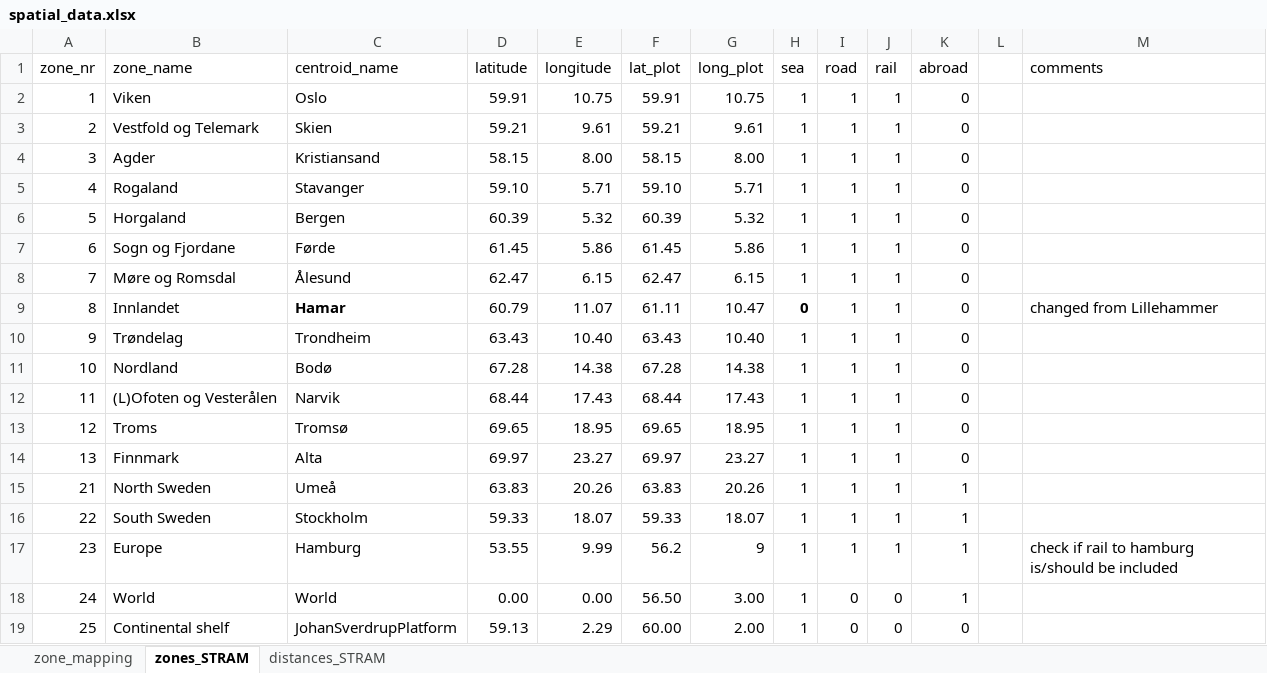
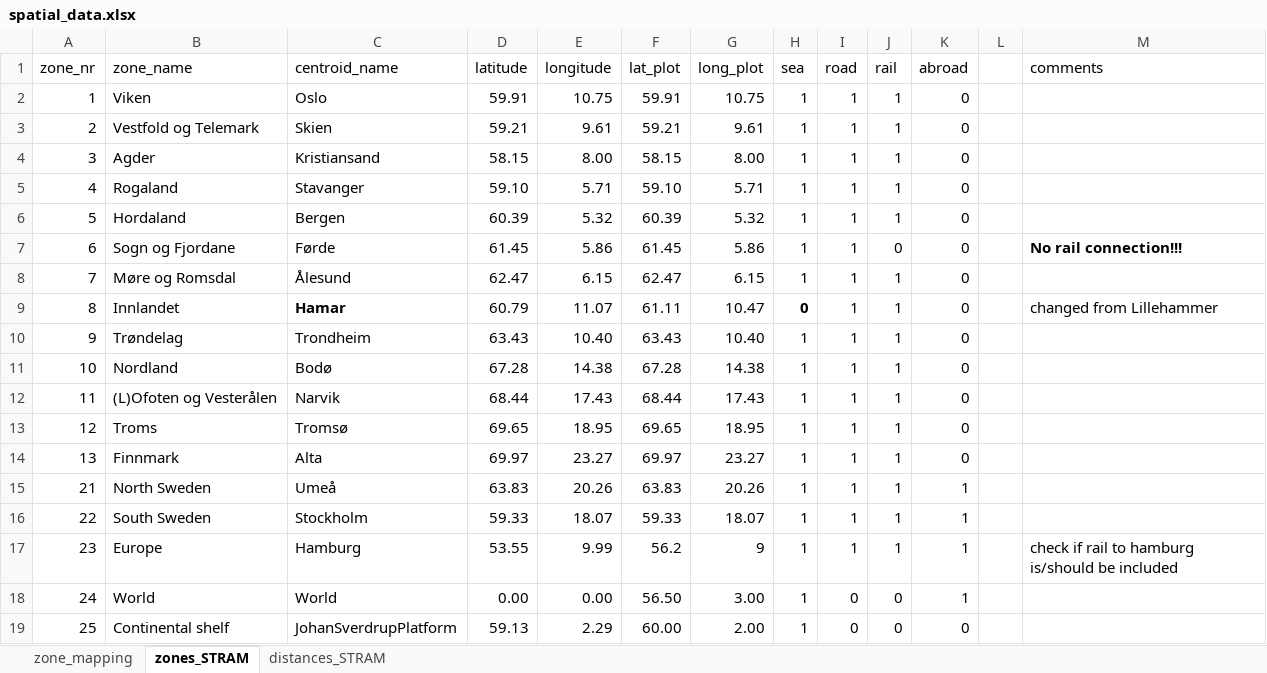
Before and after one commit to SteffenBakker/STraM_ntnu_development, an Excel workbook: Data/SPATIAL/spatial_data.xlsx, sheet zones_STRAM, drawn as a sheet; values as stored, in another font and other column widths than the file's, no borders; table styles not drawn; the diff names each change by its address in the sheet, - before the commit and + after, or states it on an @@ line.

```diff
--- a/Data/SPATIAL/spatial_data.xlsx (sheet zones_STRAM)
+++ b/Data/SPATIAL/spatial_data.xlsx (sheet zones_STRAM)
-B6 (zone_name): Horgaland
+B6 (zone_name): Hordaland
-J7 (rail): 1
+J7 (rail): 0
-M7 (comments): (empty)
+M7 (comments): No rail connection!!!
```
Also changed, not shown: sheet zone_mapping, sheet distances_STRAM, 4 other files.
